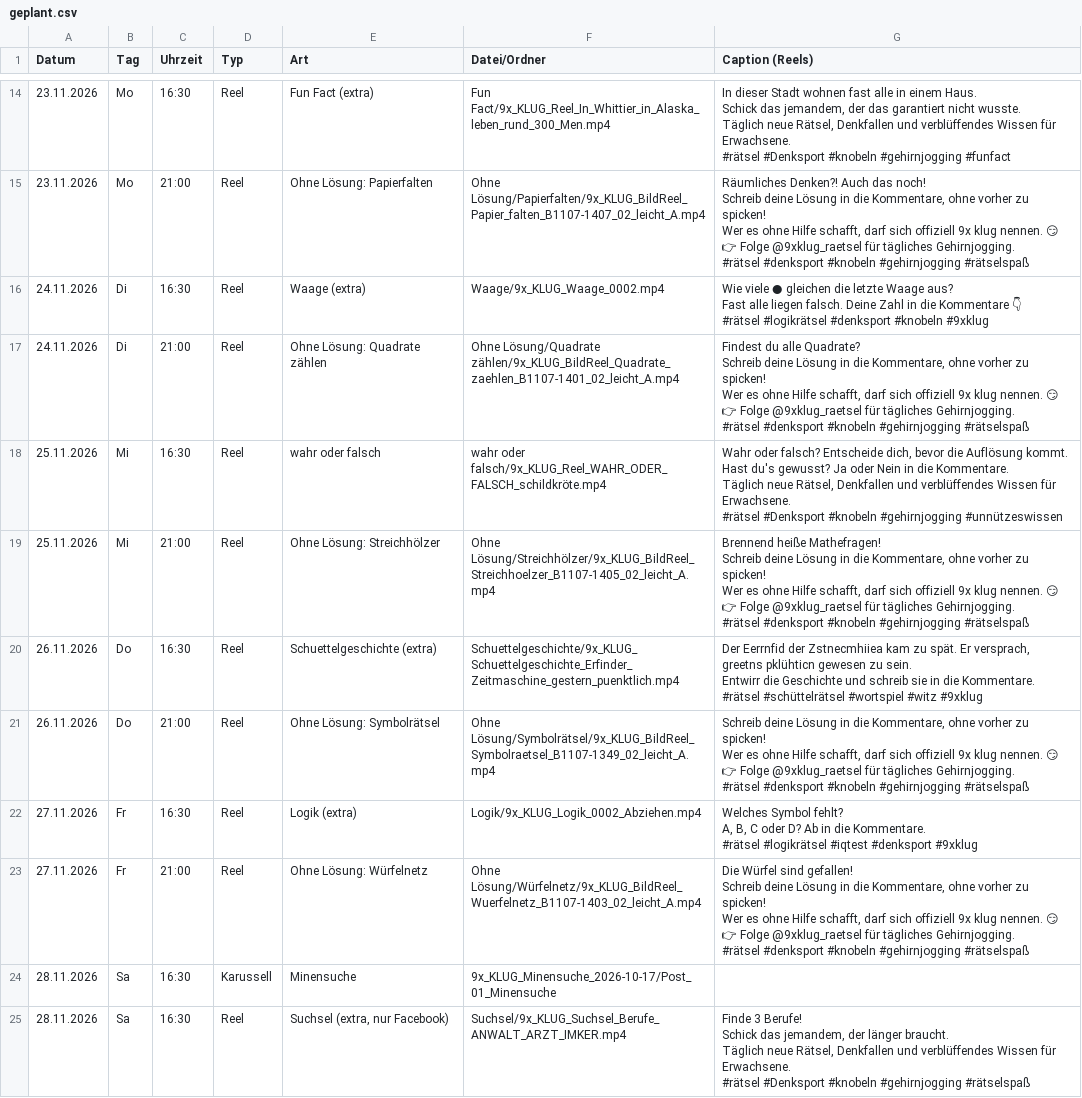
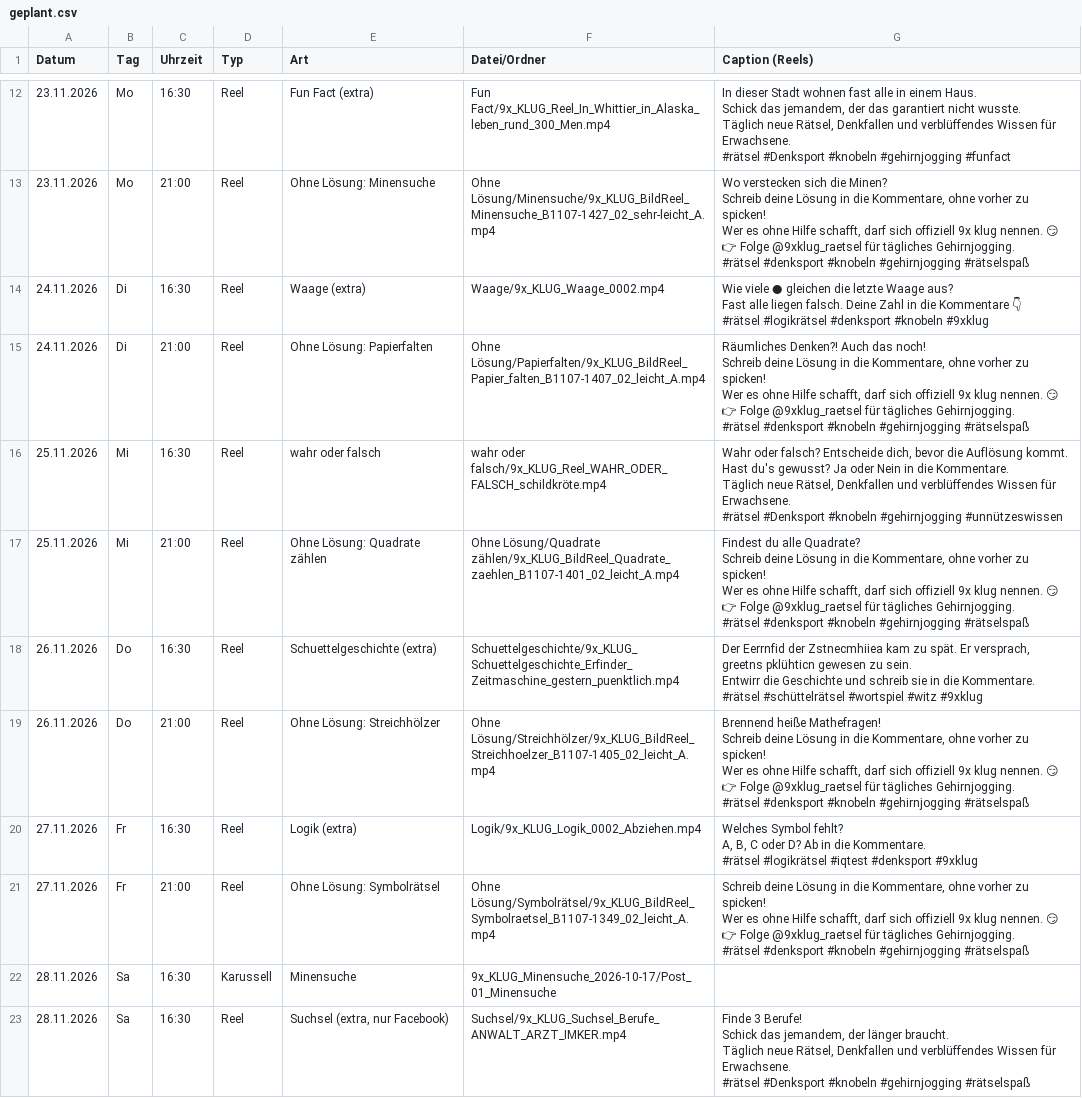
Before and after one commit to 9xKLUG/9xklug-autopost, a CSV file: status/geplant.csv, drawn as a sheet; only a part is shown, gaps mark what is left out; the diff covers the shown part only.

```diff
--- a/status/geplant.csv
+++ b/status/geplant.csv
@@ -81,10 +67,10 @@ Täglich neue Rätsel, Denkfallen und verblüffendes Wissen für Erwachsene.
 #rätsel #Denksport #knobeln #gehirnjogging #funfact"
-23.11.2026;Mo;21:00;Reel;Ohne Lösung: Papierfalten;Ohne Lösung/Papierfalten/9x_KLUG_BildReel_Papier_falten_B1107-1407_02_leicht_A.mp4;"Räumliches Denken?! Auch das noch!
-
-Schreib deine Lösung in die Kommentare, ohne vorher zu spicken!
-Wer es ohne Hilfe schafft, darf sich offiziell 9x klug nennen. 😏
-
-👉 Folge @9xklug_raetsel für tägliches Gehirnjogging.
-
-#rätsel #denksport #knobeln #gehirnjogging #rätselspaß"
+23.11.2026;Mo;21:00;Reel;Ohne Lösung: Minensuche;Ohne Lösung/Minensuche/9x_KLUG_BildReel_Minensuche_B1107-1427_02_sehr-leicht_A.mp4;"Wo verstecken sich die Minen?
+
+Schreib deine Lösung in die Kommentare, ohne vorher zu spicken!
+Wer es ohne Hilfe schafft, darf sich offiziell 9x klug nennen. 😏
+
+👉 Folge @9xklug_raetsel für tägliches Gehirnjogging.
+
+#rätsel #denksport #knobeln #gehirnjogging #rätselspaß"
 24.11.2026;Di;16:30;Reel;Waage (extra);Waage/9x_KLUG_Waage_0002.mp4;"Wie viele ● gleichen die letzte Waage aus?
@@ -93,10 +79,10 @@ Fast alle liegen falsch. Deine Zahl in die Kommentare 👇
 #rätsel #logikrätsel #denksport #knobeln #9xklug"
-24.11.2026;Di;21:00;Reel;Ohne Lösung: Quadrate zählen;Ohne Lösung/Quadrate zählen/9x_KLUG_BildReel_Quadrate_zaehlen_B1107-1401_02_leicht_A.mp4;"Findest du alle Quadrate?
-
-Schreib deine Lösung in die Kommentare, ohne vorher zu spicken!
-Wer es ohne Hilfe schafft, darf sich offiziell 9x klug nennen. 😏
-
-👉 Folge @9xklug_raetsel für tägliches Gehirnjogging.
-
-#rätsel #denksport #knobeln #gehirnjogging #rätselspaß"
+24.11.2026;Di;21:00;Reel;Ohne Lösung: Papierfalten;Ohne Lösung/Papierfalten/9x_KLUG_BildReel_Papier_falten_B1107-1407_02_leicht_A.mp4;"Räumliches Denken?! Auch das noch!
+
+Schreib deine Lösung in die Kommentare, ohne vorher zu spicken!
+Wer es ohne Hilfe schafft, darf sich offiziell 9x klug nennen. 😏
+
+👉 Folge @9xklug_raetsel für tägliches Gehirnjogging.
+
+#rätsel #denksport #knobeln #gehirnjogging #rätselspaß"
 25.11.2026;Mi;16:30;Reel;wahr oder falsch;wahr oder falsch/9x_KLUG_Reel_WAHR_ODER_FALSCH_schildkröte.mp4;"Wahr oder falsch? Entscheide dich, bevor die Auflösung kommt.
@@ -107,10 +93,10 @@ Täglich neue Rätsel, Denkfallen und verblüffendes Wissen für Erwachsene.
 #rätsel #Denksport #knobeln #gehirnjogging #unnützeswissen"
-25.11.2026;Mi;21:00;Reel;Ohne Lösung: Streichhölzer;Ohne Lösung/Streichhölzer/9x_KLUG_BildReel_Streichhoelzer_B1107-1405_02_leicht_A.mp4;"Brennend heiße Mathefragen!
-
-Schreib deine Lösung in die Kommentare, ohne vorher zu spicken!
-Wer es ohne Hilfe schafft, darf sich offiziell 9x klug nennen. 😏
-
-👉 Folge @9xklug_raetsel für tägliches Gehirnjogging.
-
-#rätsel #denksport #knobeln #gehirnjogging #rätselspaß"
+25.11.2026;Mi;21:00;Reel;Ohne Lösung: Quadrate zählen;Ohne Lösung/Quadrate zählen/9x_KLUG_BildReel_Quadrate_zaehlen_B1107-1401_02_leicht_A.mp4;"Findest du alle Quadrate?
+
+Schreib deine Lösung in die Kommentare, ohne vorher zu spicken!
+Wer es ohne Hilfe schafft, darf sich offiziell 9x klug nennen. 😏
+
+👉 Folge @9xklug_raetsel für tägliches Gehirnjogging.
+
+#rätsel #denksport #knobeln #gehirnjogging #rätselspaß"
 26.11.2026;Do;16:30;Reel;Schuettelgeschichte (extra);Schuettelgeschichte/9x_KLUG_Schuettelgeschichte_Erfinder_Zeitmaschine_gestern_puenktlich.mp4;"Der Eerrnfid der Zstnecmhiiea kam zu spät. Er versprach, greetns pklühticn gewesen zu sein.
@@ -119,8 +105,10 @@ Entwirr die Geschichte und schreib sie in die Kommentare.
 #rätsel #schüttelrätsel #wortspiel #witz #9xklug"
-26.11.2026;Do;21:00;Reel;Ohne Lösung: Symbolrätsel;Ohne Lösung/Symbolrätsel/9x_KLUG_BildReel_Symbolraetsel_B1107-1349_02_leicht_A.mp4;"Schreib deine Lösung in die Kommentare, ohne vorher zu spicken!
-Wer es ohne Hilfe schafft, darf sich offiziell 9x klug nennen. 😏
-
-👉 Folge @9xklug_raetsel für tägliches Gehirnjogging.
-
-#rätsel #denksport #knobeln #gehirnjogging #rätselspaß"
+26.11.2026;Do;21:00;Reel;Ohne Lösung: Streichhölzer;Ohne Lösung/Streichhölzer/9x_KLUG_BildReel_Streichhoelzer_B1107-1405_02_leicht_A.mp4;"Brennend heiße Mathefragen!
+
+Schreib deine Lösung in die Kommentare, ohne vorher zu spicken!
+Wer es ohne Hilfe schafft, darf sich offiziell 9x klug nennen. 😏
+
+👉 Folge @9xklug_raetsel für tägliches Gehirnjogging.
+
+#rätsel #denksport #knobeln #gehirnjogging #rätselspaß"
 27.11.2026;Fr;16:30;Reel;Logik (extra);Logik/9x_KLUG_Logik_0002_Abziehen.mp4;"Welches Symbol fehlt?
@@ -129,10 +117,8 @@ A, B, C oder D? Ab in die Kommentare.
 #rätsel #logikrätsel #iqtest #denksport #9xklug"
-27.11.2026;Fr;21:00;Reel;Ohne Lösung: Würfelnetz;Ohne Lösung/Würfelnetz/9x_KLUG_BildReel_Wuerfelnetz_B1107-1403_02_leicht_A.mp4;"Die Würfel sind gefallen!
-
-Schreib deine Lösung in die Kommentare, ohne vorher zu spicken!
-Wer es ohne Hilfe schafft, darf sich offiziell 9x klug nennen. 😏
-
-👉 Folge @9xklug_raetsel für tägliches Gehirnjogging.
-
-#rätsel #denksport #knobeln #gehirnjogging #rätselspaß"
+27.11.2026;Fr;21:00;Reel;Ohne Lösung: Symbolrätsel;Ohne Lösung/Symbolrätsel/9x_KLUG_BildReel_Symbolraetsel_B1107-1349_02_leicht_A.mp4;"Schreib deine Lösung in die Kommentare, ohne vorher zu spicken!
+Wer es ohne Hilfe schafft, darf sich offiziell 9x klug nennen. 😏
+
+👉 Folge @9xklug_raetsel für tägliches Gehirnjogging.
+
+#rätsel #denksport #knobeln #gehirnjogging #rätselspaß"
 28.11.2026;Sa;16:30;Karussell;Minensuche;9x_KLUG_Minensuche_2026-10-17/Post_01_Minensuche;
```
Also changed, not shown: 2 added rows, 2 removed rows and 23 edited cells elsewhere in this file, status/gepostet.csv, 1 other file.
